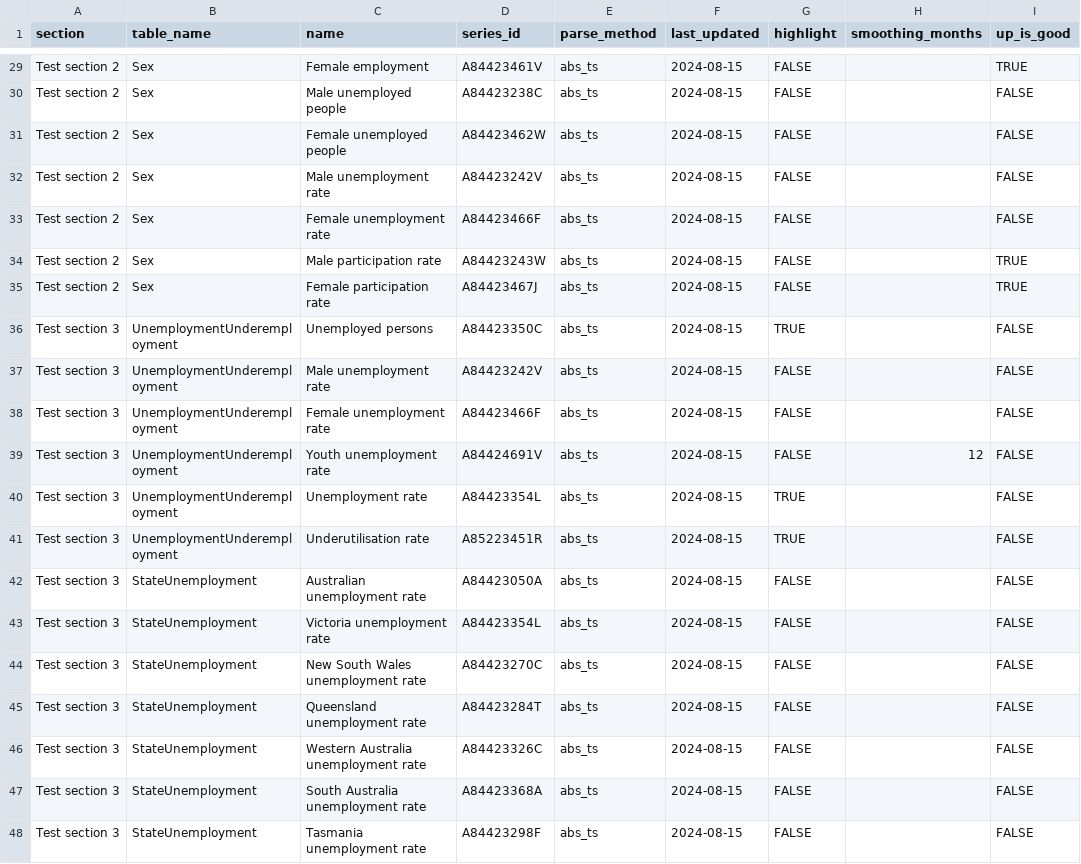
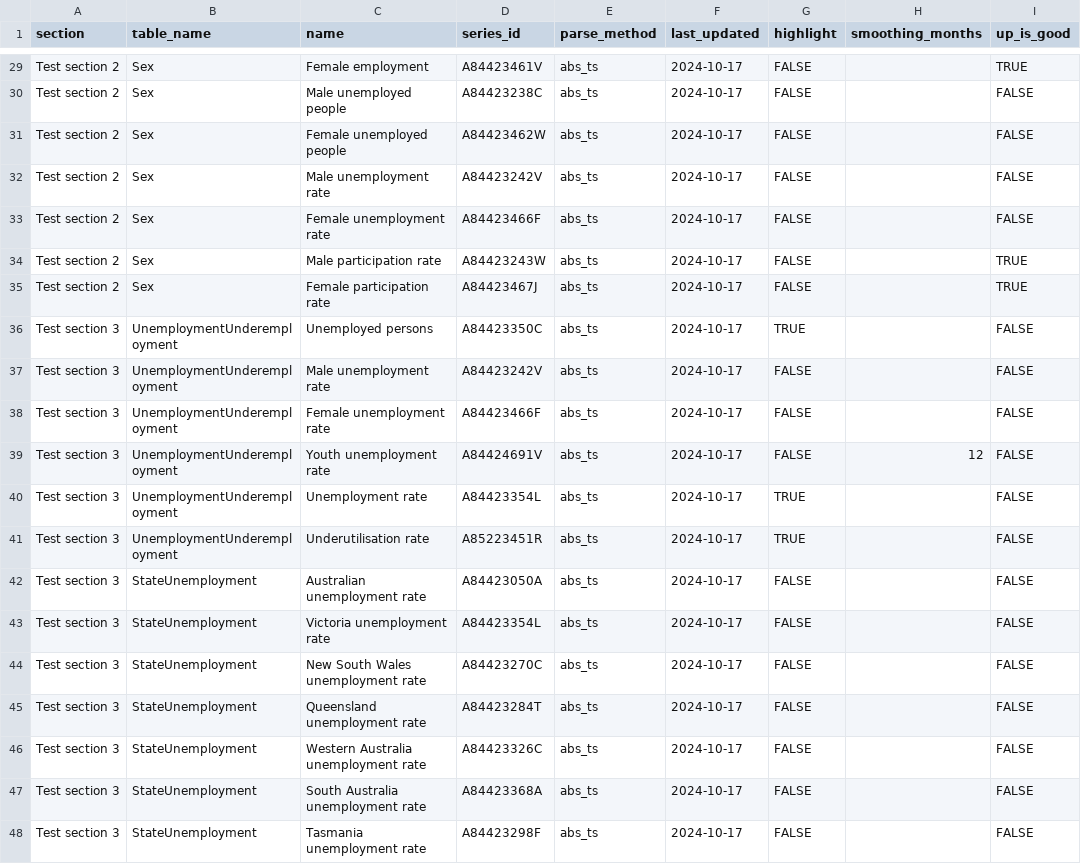
Before and after one commit to Henry-DJPR/viclabour_briefing, a CSV file: table_index.csv, drawn as a sheet; only a part is shown, gaps mark what is left out; the diff covers the shown part only; the diff names each change by its address in the sheet, - before the commit and + after, or states it on an @@ line.

```diff
--- a/table_index.csv
+++ b/table_index.csv
-F29:F48 (last_updated): 2024-08-15
+F29:F48 (last_updated): 2024-10-17
```
Also changed, not shown: 27 edited cells elsewhere in this file, 23 other files.
